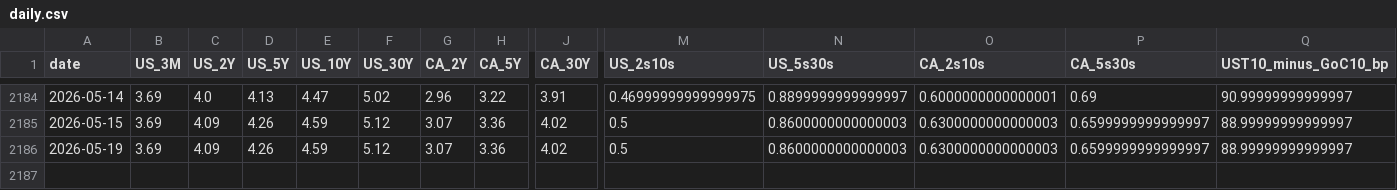
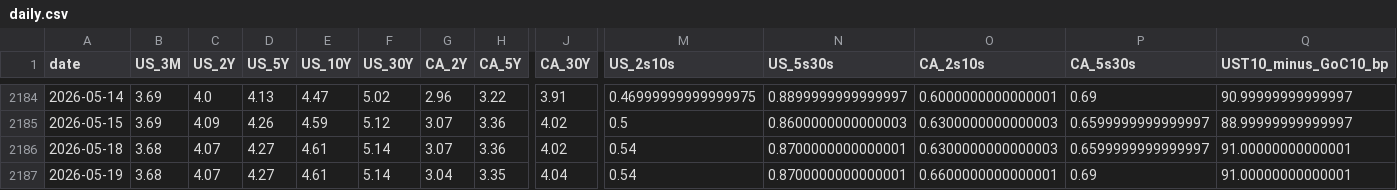
Before and after one commit to CSCoder33/Yield_Curve_History_Dashboard_U.S._Canada, a CSV file: data/processed/daily.csv, drawn as a sheet; only a part is shown, gaps mark what is left out; addresses are those after the commit; rows hold the shown columns only; the diff names each change by its address in the sheet, - before the commit and + after, or states it on an @@ line.

```diff
--- a/data/processed/daily.csv
+++ b/data/processed/daily.csv
+row 2186: 2026-05-18 | 3.68 | 4.07 | 4.27 | 4.61 | 5.14 | 3.07 | 3.36 | 4.02 | 0.54 | 0.8700000000000001 | 0.6300000000000003 | 0.6599999999999997 | 91.00000000000001
-B2187 (US_3M): 3.69
+B2187 (US_3M): 3.68
-C2187 (US_2Y): 4.09
+C2187 (US_2Y): 4.07
-D2187 (US_5Y): 4.26
+D2187 (US_5Y): 4.27
-E2187 (US_10Y): 4.59
+E2187 (US_10Y): 4.61
-F2187 (US_30Y): 5.12
+F2187 (US_30Y): 5.14
-G2187 (CA_2Y): 3.07
+G2187 (CA_2Y): 3.04
-H2187 (CA_5Y): 3.36
+H2187 (CA_5Y): 3.35
-J2187 (CA_30Y): 4.02
+J2187 (CA_30Y): 4.04
-M2187 (US_2s10s): 0.5
+M2187 (US_2s10s): 0.54
-N2187 (US_5s30s): 0.8600000000000003
+N2187 (US_5s30s): 0.8700000000000001
-O2187 (CA_2s10s): 0.6300000000000003
+O2187 (CA_2s10s): 0.6600000000000001
-P2187 (CA_5s30s): 0.6599999999999997
+P2187 (CA_5s30s): 0.69
-Q2187 (UST10_minus_GoC10_bp): 88.99999999999997
+Q2187 (UST10_minus_GoC10_bp): 91.00000000000001
```
Also changed, not shown: 18 other files.
